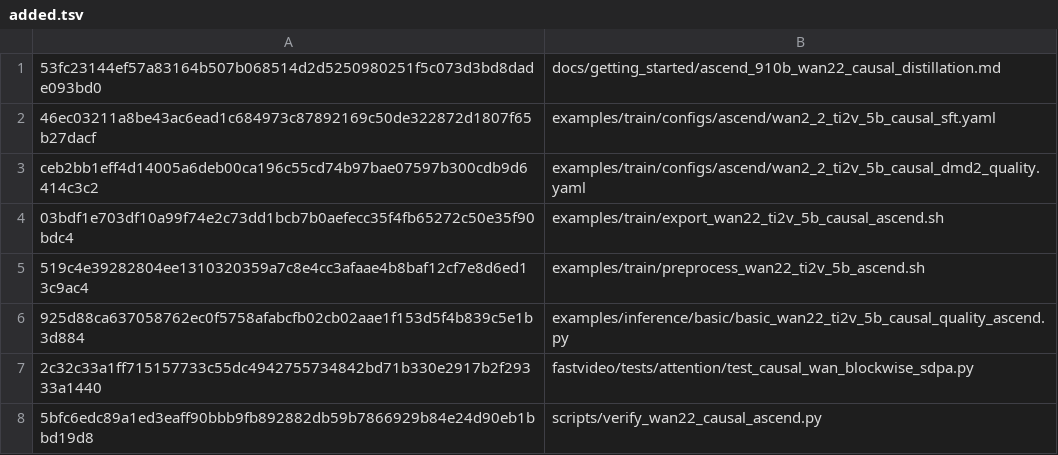
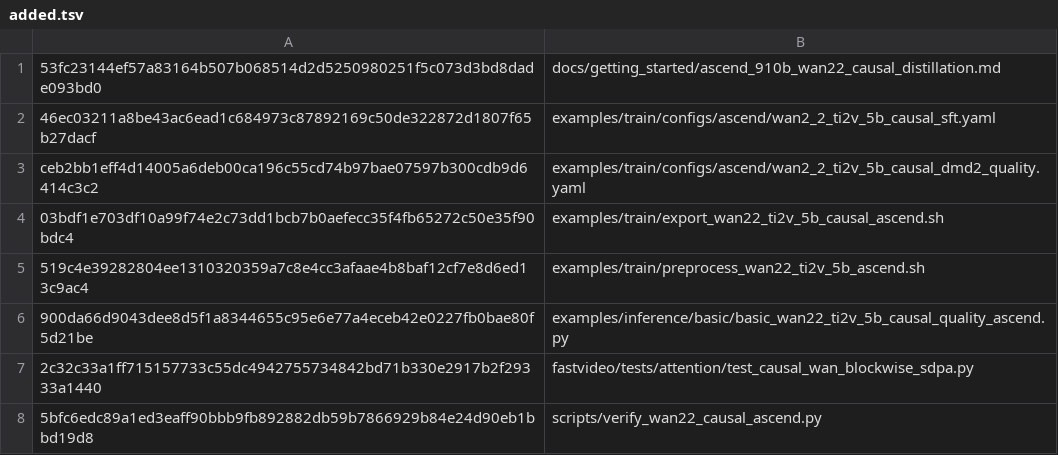
Before and after one commit to BowenXiong1215/FastVideo-Wan2.2-Causal-Ascend, a TSV file: fastvideo-ascend-910b-wan22-causal-20260910/added.tsv, drawn as a sheet.

Commit message:
Fix causal inference parallel dimensions

```diff
--- a/fastvideo-ascend-910b-wan22-causal-20260910/added.tsv
+++ b/fastvideo-ascend-910b-wan22-causal-20260910/added.tsv
@@ -5,3 +5,3 @@ ceb2bb1eff4d14005a6deb00ca196c55cd74b97bae07597b300cdb9d6414c3c2	examples/train/
 519c4e39282804ee1310320359a7c8e4cc3afaae4b8baf12cf7e8d6ed13c9ac4	examples/train/preprocess_wan22_ti2v_5b_ascend.sh
-925d88ca637058762ec0f5758afabcfb02cb02aae1f153d5f4b839c5e1b3d884	examples/inference/basic/basic_wan22_ti2v_5b_causal_quality_ascend.py
+900da66d9043dee8d5f1a8344655c95e6e77a4eceb42e0227fb0bae80f5d21be	examples/inference/basic/basic_wan22_ti2v_5b_causal_quality_ascend.py
 2c32c33a1ff715157733c55dc4942755734842bd71b330e2917b2f29333a1440	fastvideo/tests/attention/test_causal_wan_blockwise_sdpa.py
```
Also changed, not shown: 4 other files.
